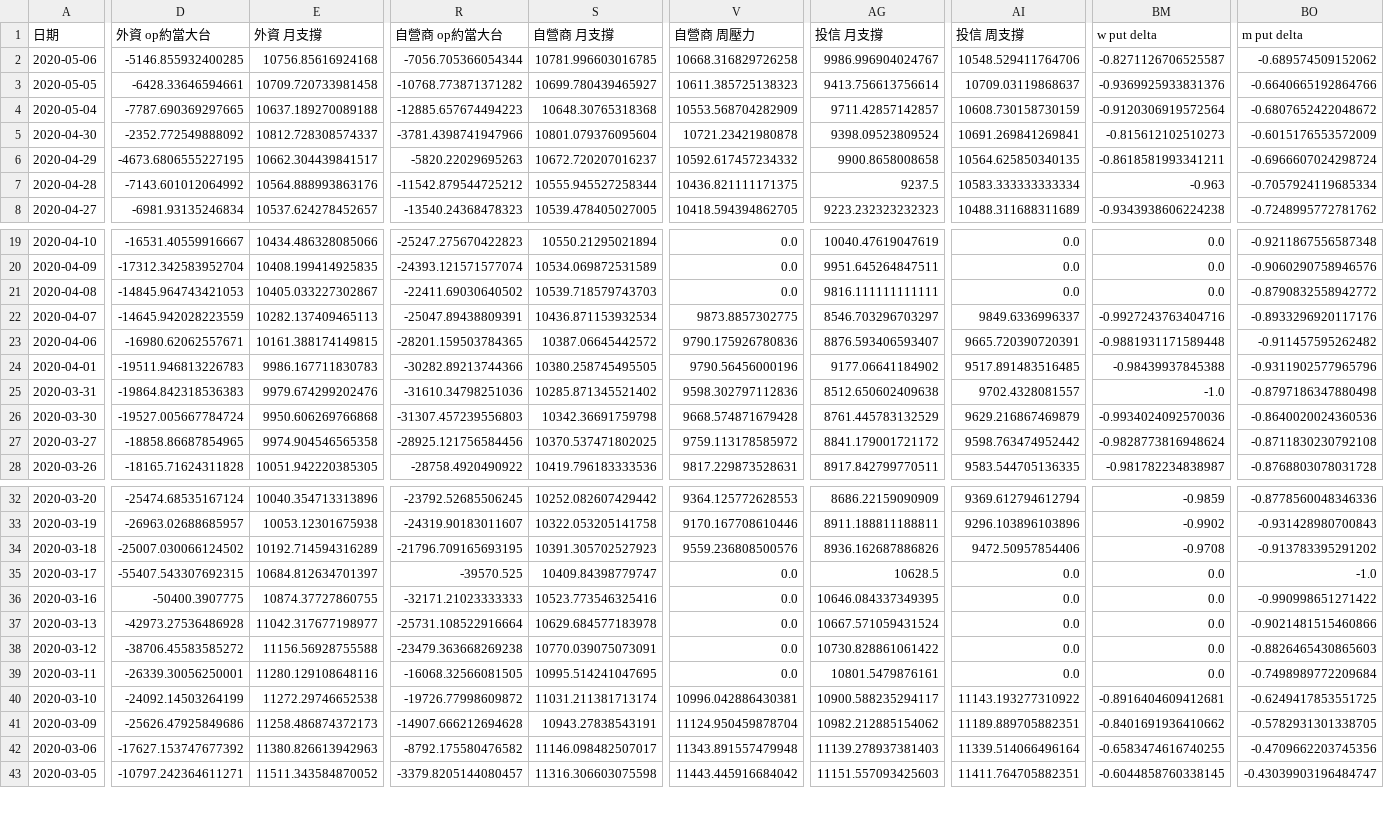
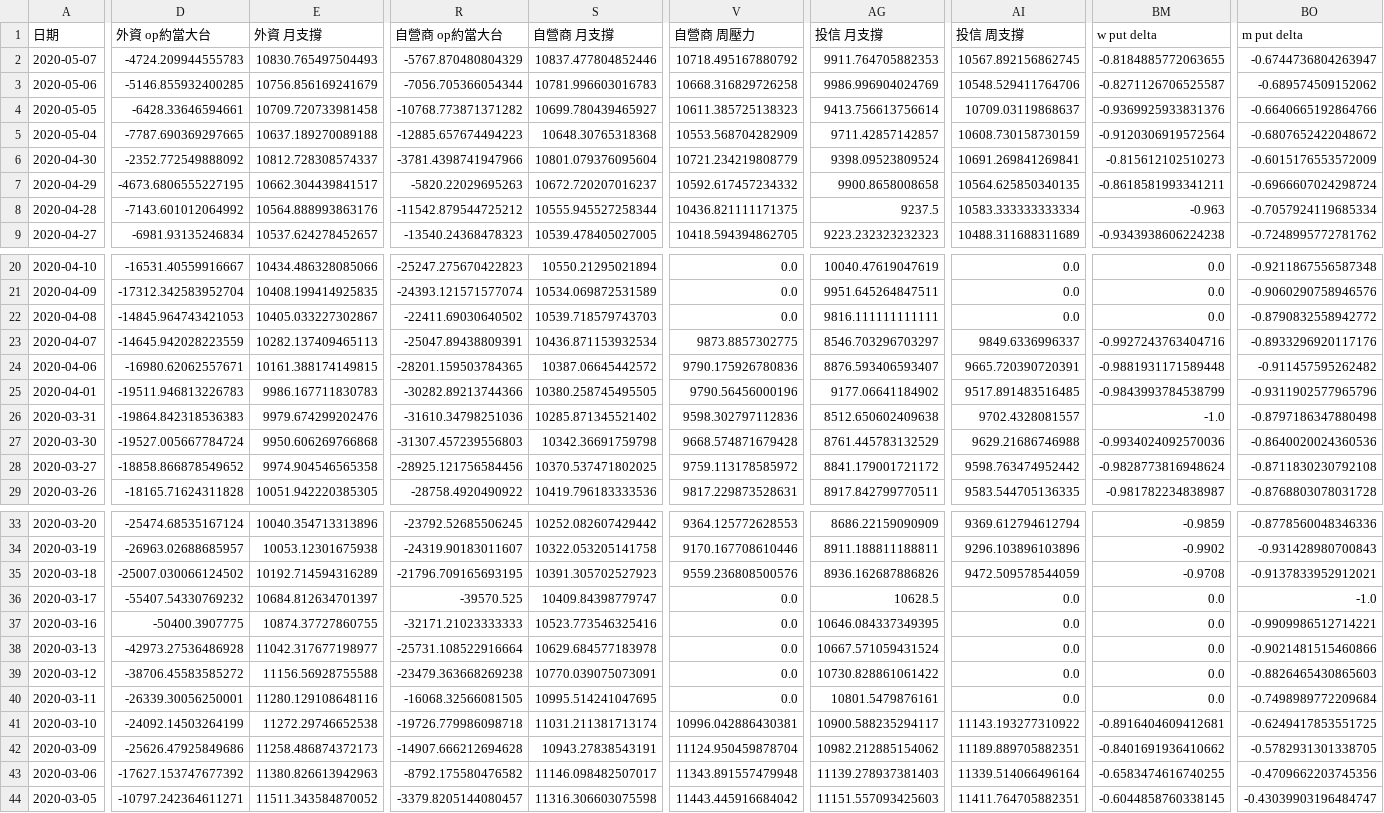
Before and after one commit to chuckai1224/out, a CSV file: fut_day_report_fin.csv, drawn as a sheet; only a part is shown, gaps mark what is left out; addresses are those after the commit; rows hold the shown columns only; the diff covers the shown part only; the diff names each change by its address in the sheet, - before the commit and + after, or states it on an @@ line.

```diff
--- a/fut_day_report_fin.csv
+++ b/fut_day_report_fin.csv
+row 2: 2020-05-07 | -4724.209944555783 | 10830.765497504493 | -5767.870480804329 | 10837.477804852446 | 10718.495167880792 | 9911.764705882353 | 10567.892156862745 | -0.8184885772063655 | -0.6744736804263947
-E3 (外資 月支撐): 10756.85616924168
+E3 (外資 月支撐): 10756.856169241679
-S3 (自營商 月支撐): 10781.996603016785
+S3 (自營商 月支撐): 10781.996603016783
-AG3 (投信 月支撐): 9986.996904024767
+AG3 (投信 月支撐): 9986.996904024769
-V6 (自營商 周壓力): 10721.23421980878
+V6 (自營商 周壓力): 10721.234219808779
-BM25 (w put delta): -0.98439937845388
+BM25 (w put delta): -0.9843993784538799
-AI27 (投信 周支撐): 9629.216867469879
+AI27 (投信 周支撐): 9629.21686746988
-D28 (外資 op約當大台): -18858.86687854965
+D28 (外資 op約當大台): -18858.866878549652
-AI35 (投信 周支撐): 9472.50957854406
+AI35 (投信 周支撐): 9472.509578544059
-BO35 (m put delta): -0.913783395291202
+BO35 (m put delta): -0.9137833952912021
-D36 (外資 op約當大台): -55407.543307692315
+D36 (外資 op約當大台): -55407.54330769232
-BO37 (m put delta): -0.990998651271422
+BO37 (m put delta): -0.9909986512714221
-R41 (自營商 op約當大台): -19726.77998609872
+R41 (自營商 op約當大台): -19726.779986098718
```
Also changed, not shown: 30 edited cells elsewhere in this file, mix_report_fin.csv, 3 other files.
